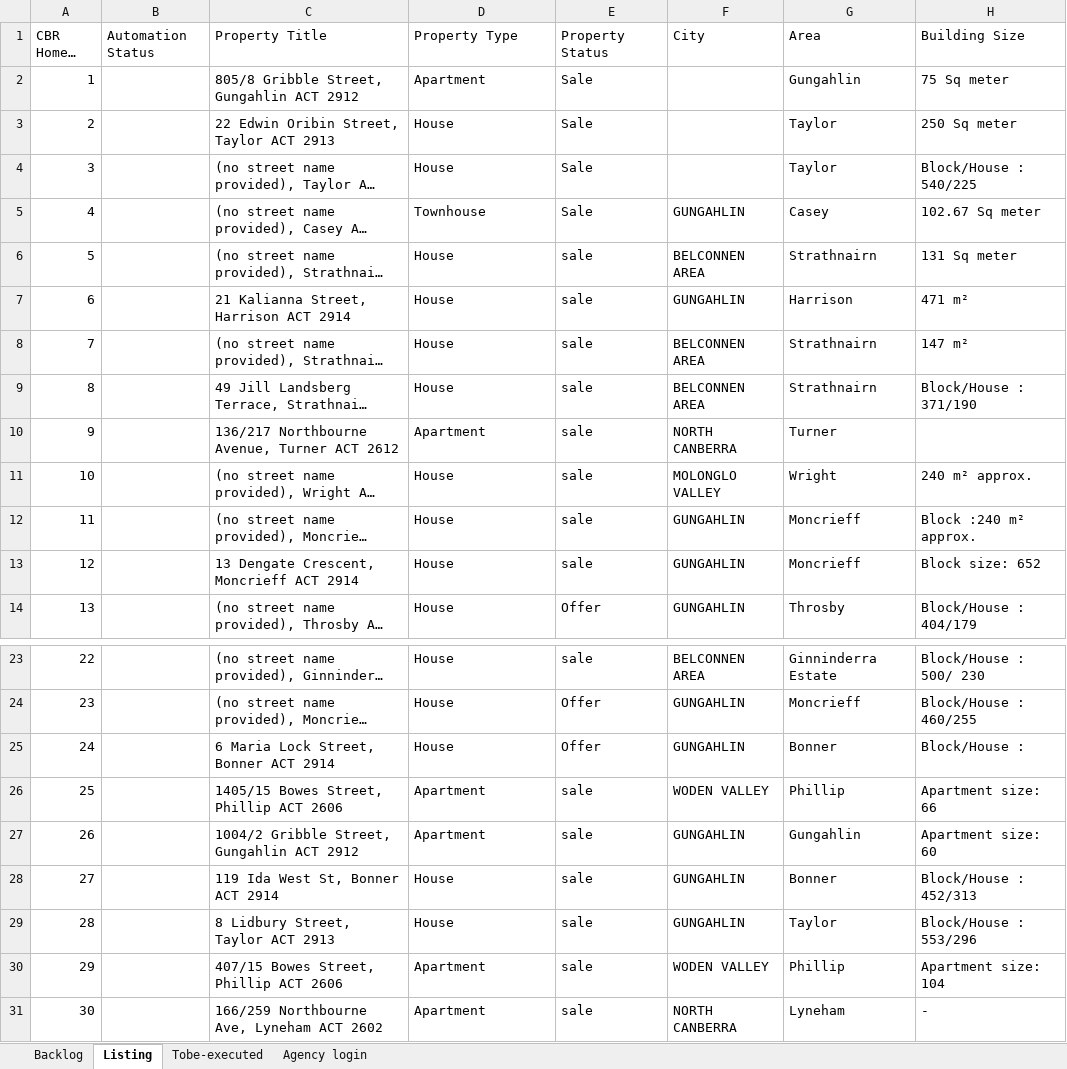
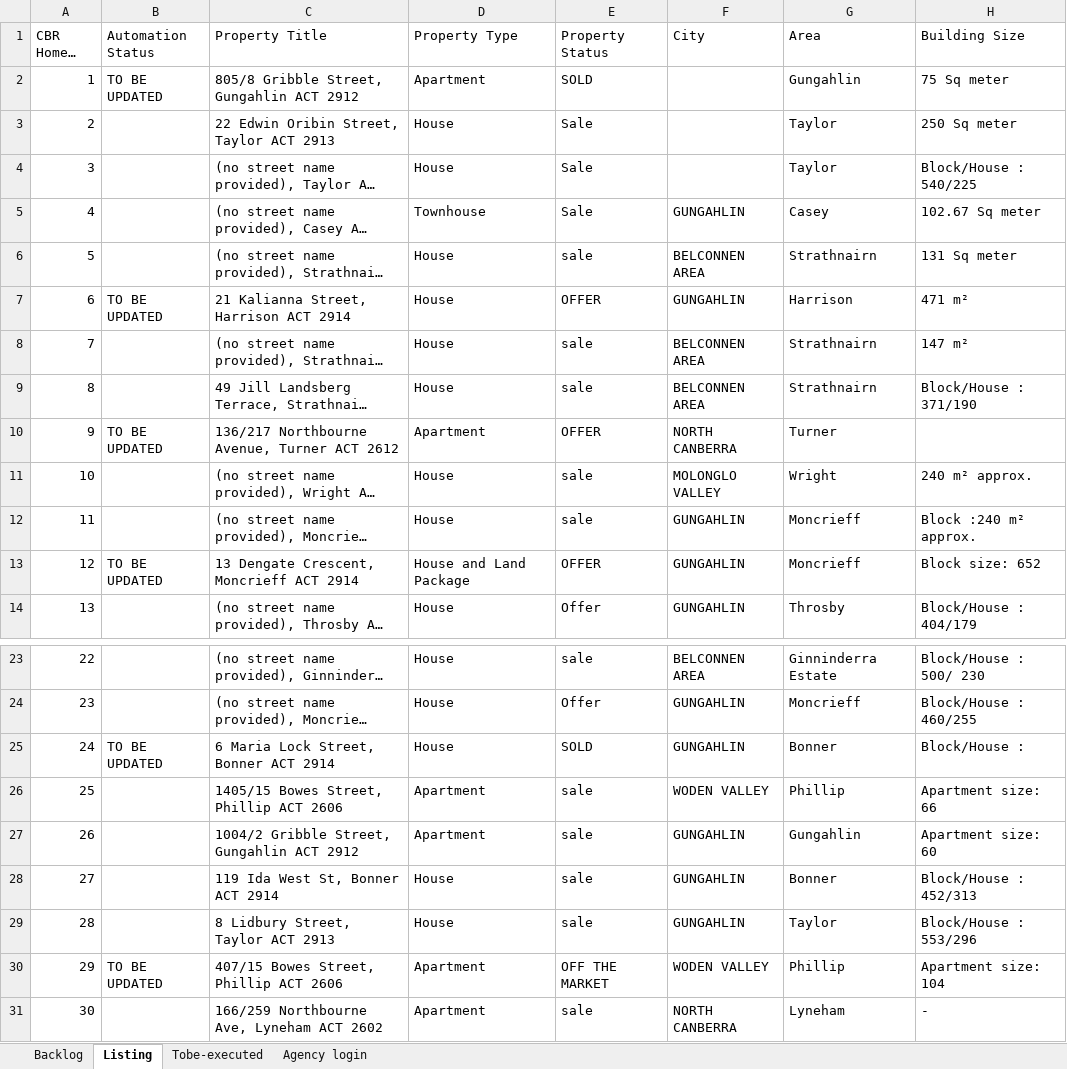
Before and after one commit to ynotcanberra/777Homes-business, an Excel workbook: src/main/resources/InputTestdata/Listing details.xlsx, sheet Listing, drawn as a sheet; only a part is shown, gaps mark what is left out; long unchanged cells end in …; values as stored, in another font and other column widths than the file's, no cell formats; conditional formats not drawn; the diff names each change by its address in the sheet, - before the commit and + after, or states it on an @@ line.

Commit message:
Added the latest excel file

```diff
--- a/src/main/resources/InputTestdata/Listing details.xlsx (sheet Listing)
+++ b/src/main/resources/InputTestdata/Listing details.xlsx (sheet Listing)
-B2 (Automation Status): (empty)
+B2 (Automation Status): TO BE UPDATED
-E2 (Property Status): Sale
+E2 (Property Status): SOLD
-B7 (Automation Status): (empty)
+B7 (Automation Status): TO BE UPDATED
-E7 (Property Status): sale
+E7 (Property Status): OFFER
-B10 (Automation Status): (empty)
+B10 (Automation Status): TO BE UPDATED
-E10 (Property Status): sale
+E10 (Property Status): OFFER
-B13 (Automation Status): (empty)
+B13 (Automation Status): TO BE UPDATED
-D13 (Property Type): House
+D13 (Property Type): House and Land Package
-E13 (Property Status): sale
+E13 (Property Status): OFFER
-B25 (Automation Status): (empty)
+B25 (Automation Status): TO BE UPDATED
-E25 (Property Status): Offer
+E25 (Property Status): SOLD
-B30 (Automation Status): (empty)
+B30 (Automation Status): TO BE UPDATED
-E30 (Property Status): sale
+E30 (Property Status): OFF THE MARKET
```
Also changed, not shown: cell formats.
